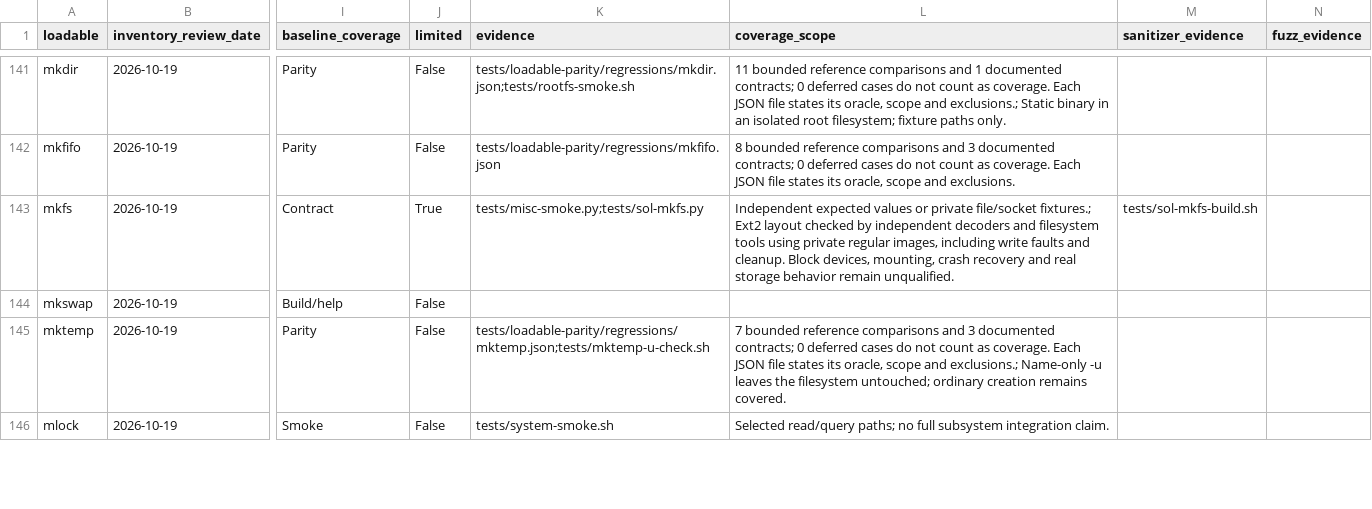
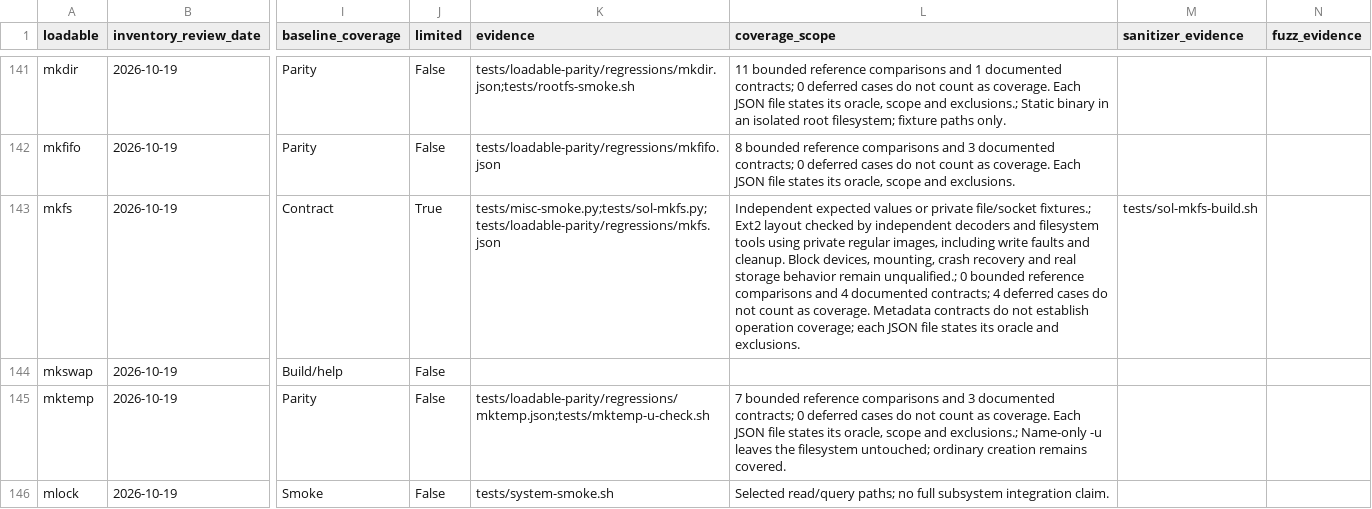
Before and after one commit to itsmygithubacct/bash-os, a CSV file: docs/loadables-status.csv, drawn as a sheet; only a part is shown, gaps mark what is left out; the diff covers the shown part only; the diff names each change by its address in the sheet, - before the commit and + after, or states it on an @@ line.

```diff
--- a/docs/loadables-status.csv
+++ b/docs/loadables-status.csv
-K143 (evidence): tests/misc-smoke.py;tests/sol-mkfs.py
+K143 (evidence): tests/misc-smoke.py;tests/sol-mkfs.py;tests/loadable-parity/regressions/mkfs.json
-L143 (coverage_scope): …behavior remain unqualified.
+L143 (coverage_scope): …behavior remain unqualified.; 0 bounded reference comparisons and 4 documented contracts; 4 deferred cases do not count as coverage. Metadata contracts do not establish operation coverage; each JSON file states its oracle and exclusions.
```
Also changed, not shown: 42 edited cells elsewhere in this file, 36 other files.
